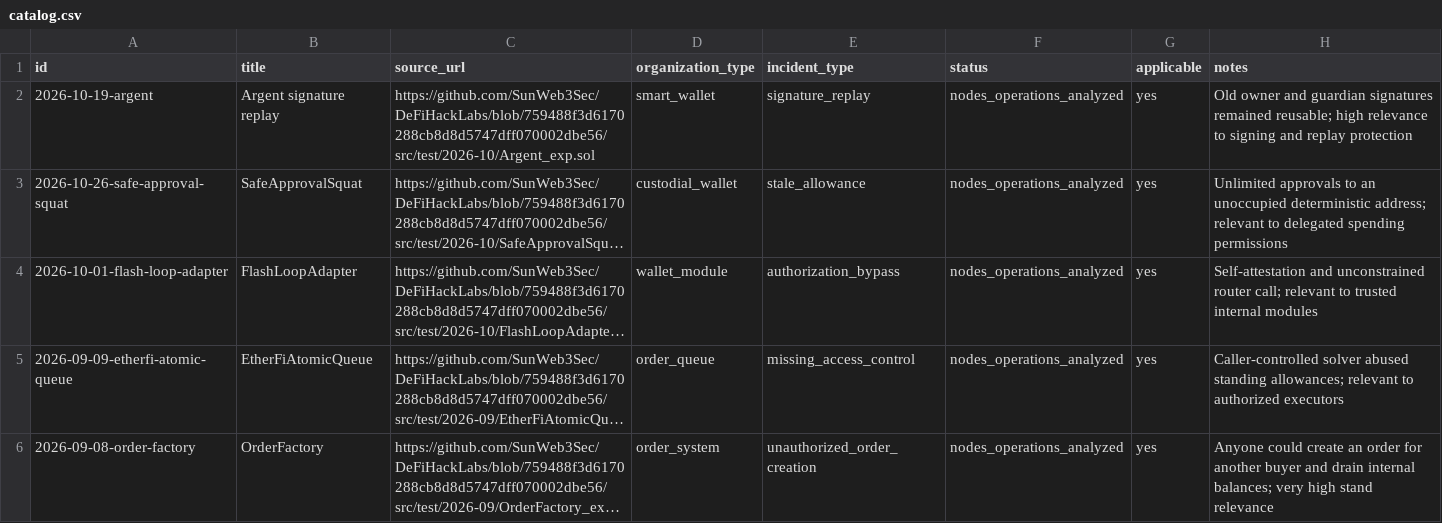
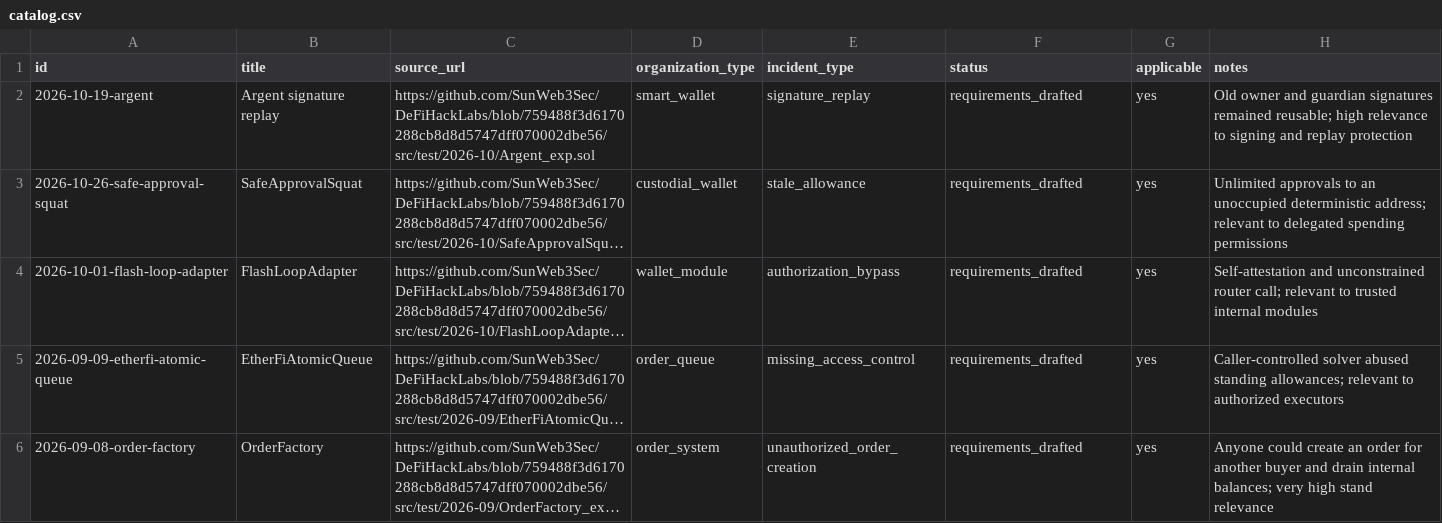
Before and after one commit to Akim567/Agent-based_testing_of_a_bank-s_DeFi_infrastructure, a CSV file: data/incidents/catalog.csv, drawn as a sheet; long unchanged cells end in …; the diff names each change by its address in the sheet, - before the commit and + after, or states it on an @@ line.

Commit message:
implement third task and add data model with arch

```diff
--- a/data/incidents/catalog.csv
+++ b/data/incidents/catalog.csv
-F2:F6 (status): nodes_operations_analyzed
+F2:F6 (status): requirements_drafted
```
Also changed, not shown: 7 other files.
